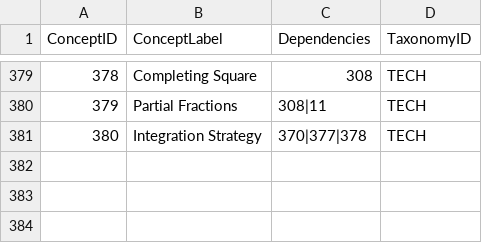
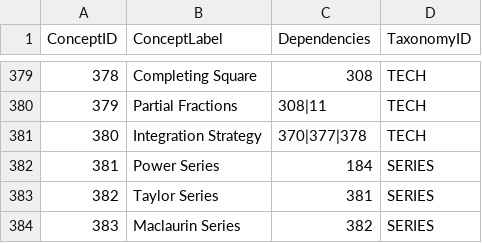
Before and after one commit to Yarmoluk/ckg-mcp, a CSV file: src/ckg_mcp/domains/calculus.csv, drawn as a sheet; only a part is shown, gaps mark what is left out.

```diff
--- a/src/ckg_mcp/domains/calculus.csv
+++ b/src/ckg_mcp/domains/calculus.csv
@@ -381 +381,4 @@ ConceptID,ConceptLabel,Dependencies,TaxonomyID
 380,Integration Strategy,370|377|378,TECH
+381,Power Series,184,SERIES
+382,Taylor Series,381,SERIES
+383,Maclaurin Series,382,SERIES
```
Also changed, not shown: 3 other files.
